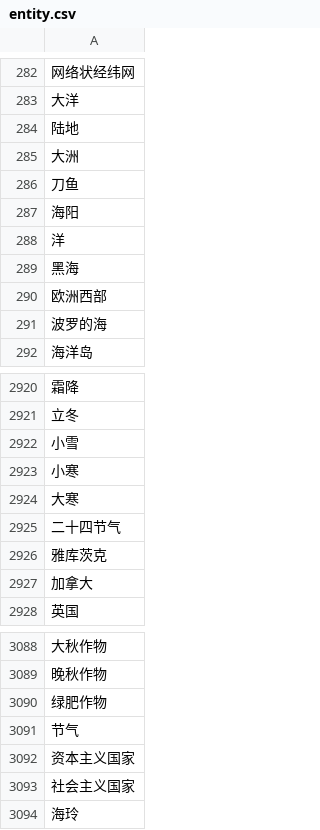
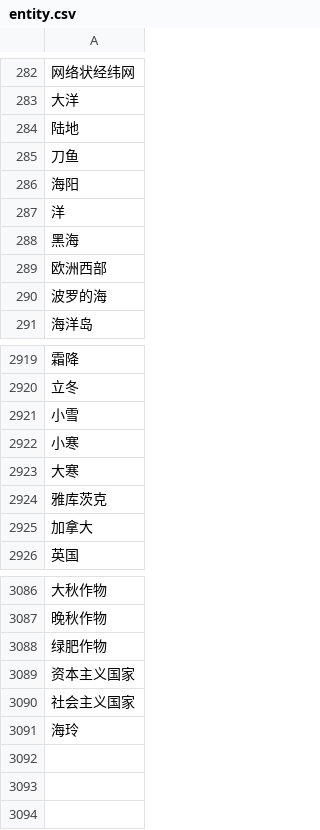
Before and after one commit to llllxf/Consult-project, a CSV file: backend/data/地理/entity.csv, drawn as a sheet; only a part is shown, gaps mark what is left out; the diff names each change by its address in the sheet, - before the commit and + after, or states it on an @@ line.

```diff
--- a/backend/data/地理/entity.csv
+++ b/backend/data/地理/entity.csv
-row 285: 大洲
-row 2925: 二十四节气
-row 3091: 节气
```
Also changed, not shown: backend/data/地理/allentity.csv, backend/data/地理/etype.csv, 17 other files.
